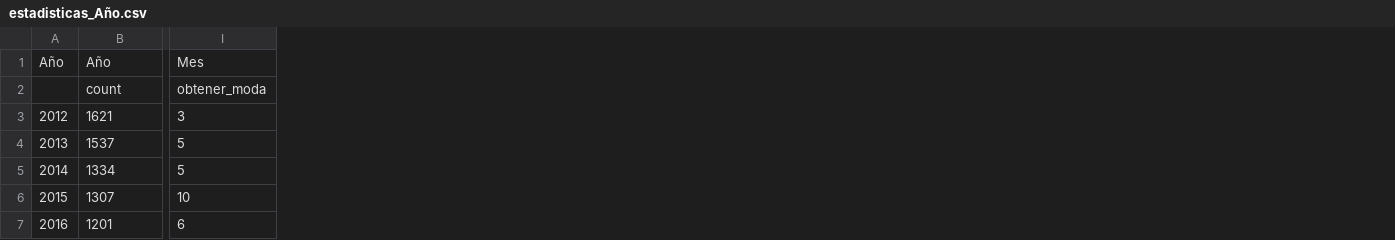
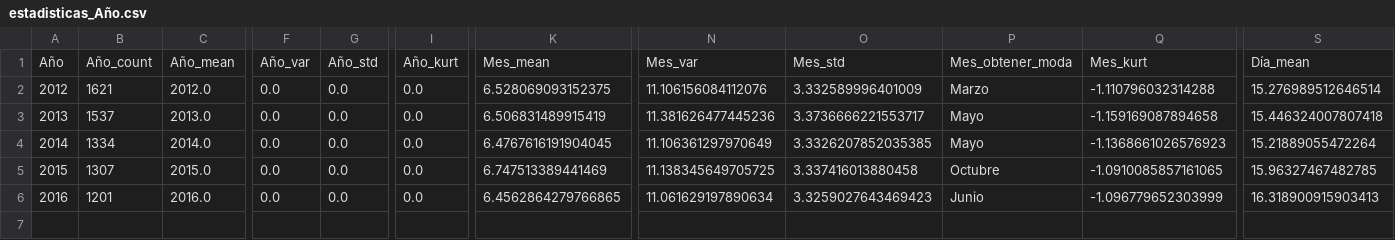
Before and after one commit to IdAle3/MineriaDeDatos2025, a CSV file: Practica2/estadisticas_Año.csv, drawn as a sheet; only a part is shown, gaps mark what is left out; removed rows and columns are numbered as before the commit, all else as after; rows hold the shown columns only; the diff covers the shown part only; the diff names each change by its address in the sheet, - before the commit and + after, or states it on an @@ line.

```diff
--- a/Practica2/estadisticas_Año.csv
+++ b/Practica2/estadisticas_Año.csv
+column C, rows 2-6: 2012.0 | 2013.0 | 2014.0 | 2015.0 | 2016.0
+column F, rows 2-6: all 0.0
+column G, rows 2-6: all 0.0
+column I, rows 2-6: all 0.0
+column K, rows 2-6: 6.528069093152375 | 6.506831489915419 | 6.4767616191904045 | 6.747513389441469 | 6.4562864279766865
-column I, rows 3-7: 3 | 5 | 5 | 10 | 6
+column N, rows 2-6: 11.106156084112076 | 11.381626477445236 | 11.106361297970649 | 11.138345649705725 | 11.061629197890634
+column O, rows 2-6: 3.332589996401009 | 3.3736666221553717 | 3.3326207852035385 | 3.337416013880458 | 3.3259027643469423
+column P, rows 2-6: Marzo | Mayo | Mayo | Octubre | Junio
+column Q, rows 2-6: -1.110796032314288 | -1.159169087894658 | -1.1368661026576923 | -1.0910085857161065 | -1.096779652303999
+column S, rows 2-6: 15.276989512646514 | 15.446324007807418 | 15.21889055472264 | 15.96327467482785 | 16.318900915903413
-row 1: Año | Año | Mes
-row 2:  | count | obtener_moda
+row 1: Año | Año_count | Año_mean | Año_var | Año_std | Año_kurt | Mes_mean | Mes_var | Mes_std | Mes_obtener_moda | Mes_kurt | Día_mean
```
Also changed, not shown: 5 added columns elsewhere in this file, Practica2/estadisticas_Tipo_Principal.csv, Practica2/estadisticas_Violencia_Doméstica.csv, 7 other files.
